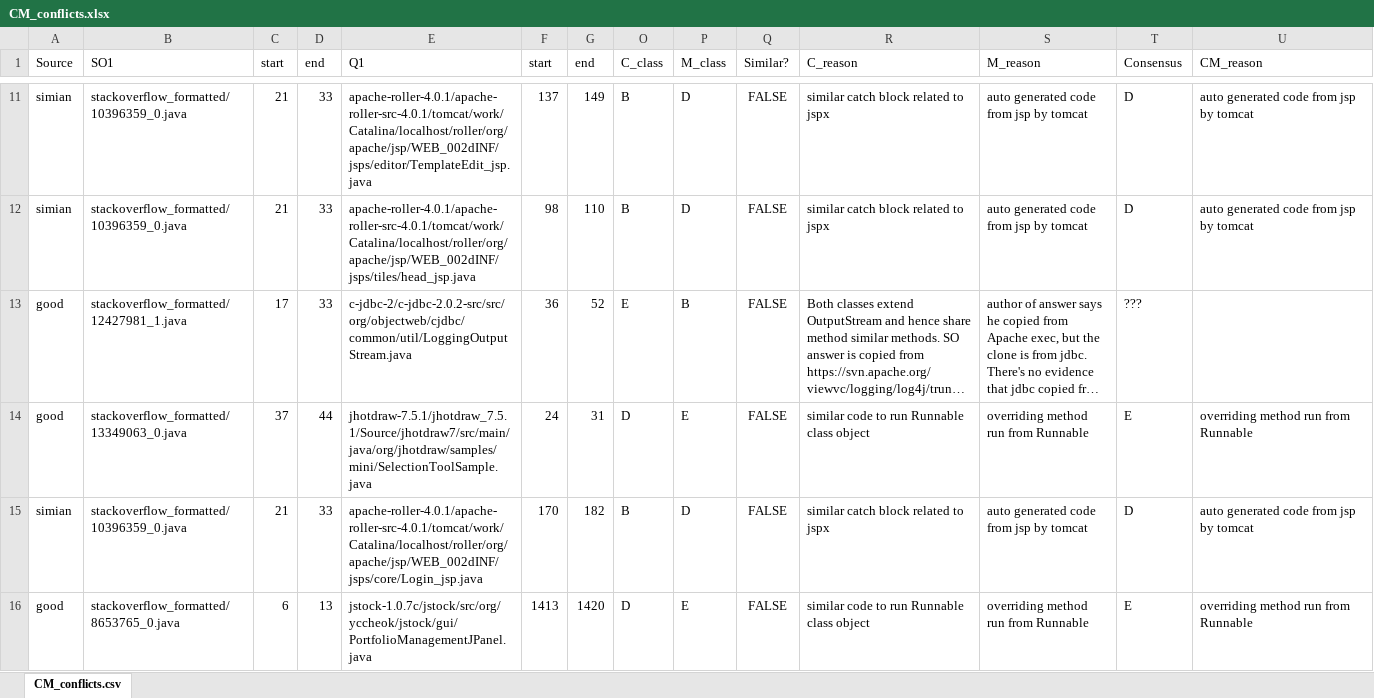
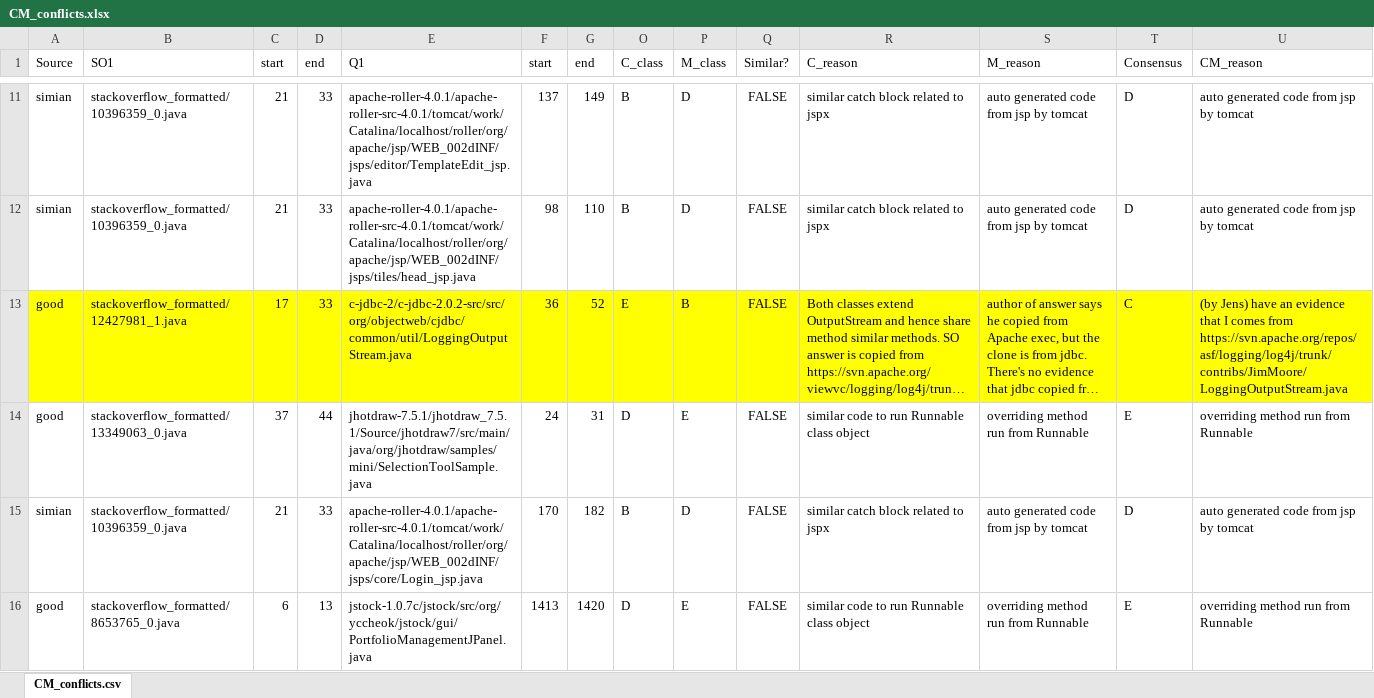
Before and after one commit to cragkhit/StackoverflowChecker, an Excel workbook: clones_validation/CM_conflicts.xlsx, sheet CM_conflicts.csv, drawn as a sheet; only a part is shown, gaps mark what is left out; long unchanged cells end in …; values as stored, in another font and other column widths than the file's, no borders; conditional formats not drawn; the diff covers the shown part only; the diff names each change by its address in the sheet, - before the commit and + after, or states it on an @@ line.

Commit message:
Added conflict resolutions by Jens.

```diff
--- a/clones_validation/CM_conflicts.xlsx (sheet CM_conflicts.csv)
+++ b/clones_validation/CM_conflicts.xlsx (sheet CM_conflicts.csv)
-A13:G13 fill: none
+A13:G13 fill: #FFFF00
-O13:U13 fill: none
+O13:U13 fill: #FFFF00
-T13 (Consensus): ???
+T13 (Consensus): C
-U13 (CM_reason): (empty)
+U13 (CM_reason): (by Jens) have an evidence that I comes from https://svn.apache.org/repos/asf/logging/log4j/trunk/contribs/JimMoore/LoggingOutputStream.java
```
Also changed, not shown: 1 added row, 4 edited cells and cell formats elsewhere in this sheet.
